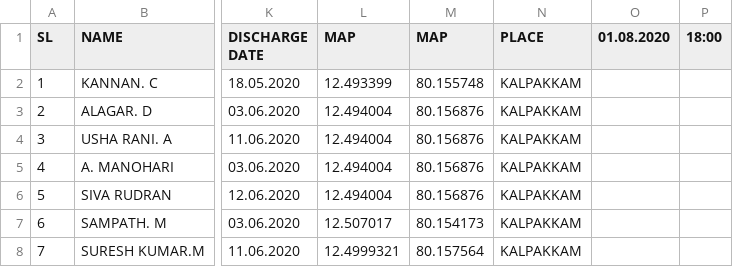
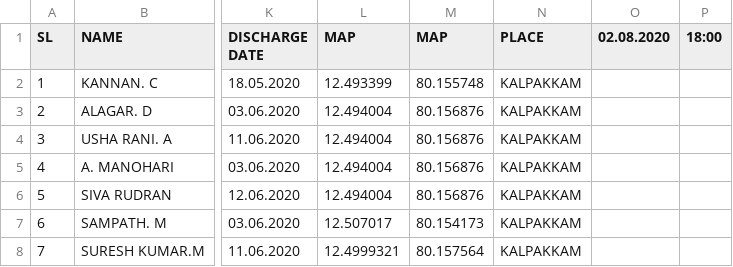
Before and after one commit to rahulsavage12/covidata, a CSV file: data.csv, drawn as a sheet; only a part is shown, gaps mark what is left out; the diff names each change by its address in the sheet, - before the commit and + after, or states it on an @@ line.

Commit message:
Update data.csv

```diff
--- a/data.csv
+++ b/data.csv
-O1: 01.08.2020
+O1: 02.08.2020
```
